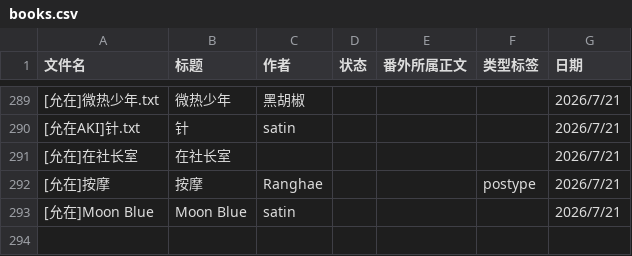
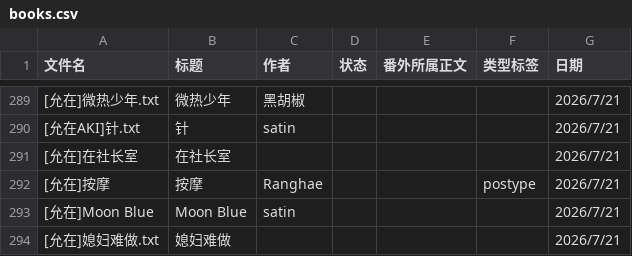
Before and after one commit to bunbearlibrary/reading-list, a CSV file: books.csv, drawn as a sheet; only a part is shown, gaps mark what is left out; the diff names each change by its address in the sheet, - before the commit and + after, or states it on an @@ line.

Commit message:
Add new entry for '媳妇难做.txt' in books.csv

```diff
--- a/books.csv
+++ b/books.csv
+row 294: [允在]媳妇难做.txt | 媳妇难做 |  |  |  |  | 2026/7/21
```
